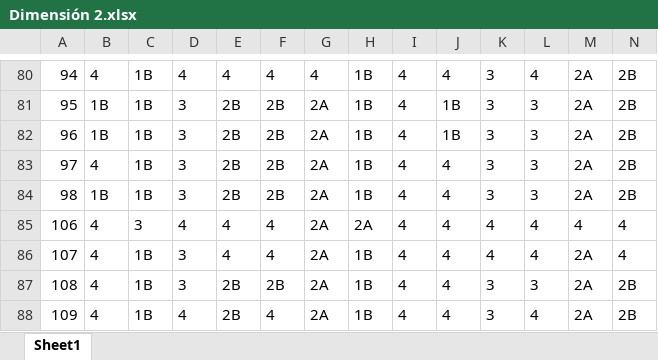
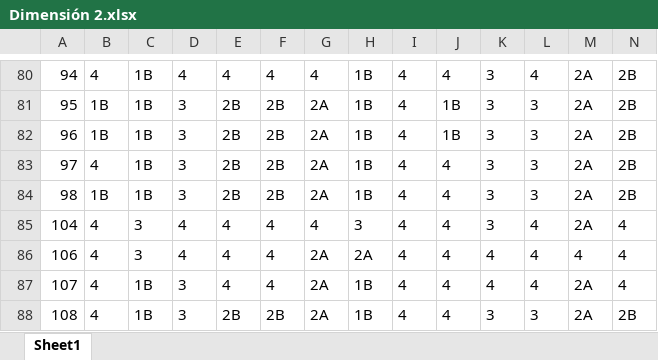
Before and after one commit to Grupo-Informatica-Educativa/CFK2022, an Excel workbook: utils/cleaners/Marco_consolidacion/Dimensión 2.xlsx, sheet Sheet1, drawn as a sheet; only a part is shown, gaps mark what is left out; the shorter side is filled out with more unchanged rows; values as stored, in another font and other column widths than the file's, no borders; rows hold the shown columns only; the diff names each change by its address in the sheet, - before the commit and + after, or states it on an @@ line.

```diff
--- a/utils/cleaners/Marco_consolidacion/Dimensión 2.xlsx (sheet Sheet1)
+++ b/utils/cleaners/Marco_consolidacion/Dimensión 2.xlsx (sheet Sheet1)
+row 85: 104 | 4 | 3 | 4 | 4 | 4 | 4 | 3 | 4 | 4 | 3 | 4 | 2A | 4
```
Also changed, not shown: data/Marco acumulativo.xlsx, utils/cleaners/Marco_consolidacion/Dimension 4.xlsx, 13 other files.
